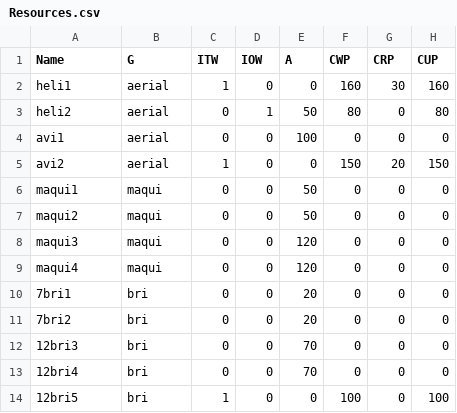
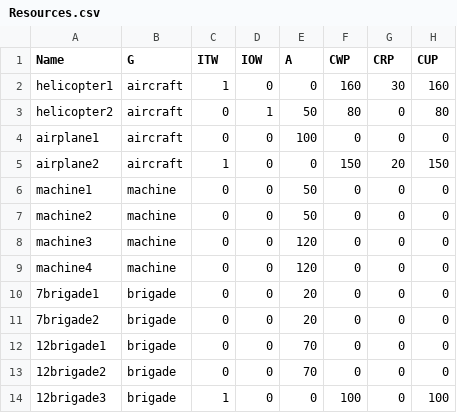
Before and after one commit to boiro9/WildfireResources, a CSV file: example/feasible/Resources.csv, drawn as a sheet; only a part is shown; the diff names each change by its address in the sheet, - before the commit and + after, or states it on an @@ line.

```diff
--- a/example/feasible/Resources.csv
+++ b/example/feasible/Resources.csv
-A2 (Name): heli1
+A2 (Name): helicopter1
-B2:B5 (G): aerial
+B2:B5 (G): aircraft
-A3 (Name): heli2
+A3 (Name): helicopter2
-A4 (Name): avi1
+A4 (Name): airplane1
-A5 (Name): avi2
+A5 (Name): airplane2
-A6 (Name): maqui1
+A6 (Name): machine1
-B6:B9 (G): maqui
+B6:B9 (G): machine
-A7 (Name): maqui2
+A7 (Name): machine2
-A8 (Name): maqui3
+A8 (Name): machine3
-A9 (Name): maqui4
+A9 (Name): machine4
-A10 (Name): 7bri1
+A10 (Name): 7brigade1
-B10:B14 (G): bri
+B10:B14 (G): brigade
-A11 (Name): 7bri2
+A11 (Name): 7brigade2
-A12 (Name): 12bri3
+A12 (Name): 12brigade1
-A13 (Name): 12bri4
+A13 (Name): 12brigade2
-A14 (Name): 12bri5
+A14 (Name): 12brigade3
```
Also changed, not shown: example/feasible/Fire.csv.
